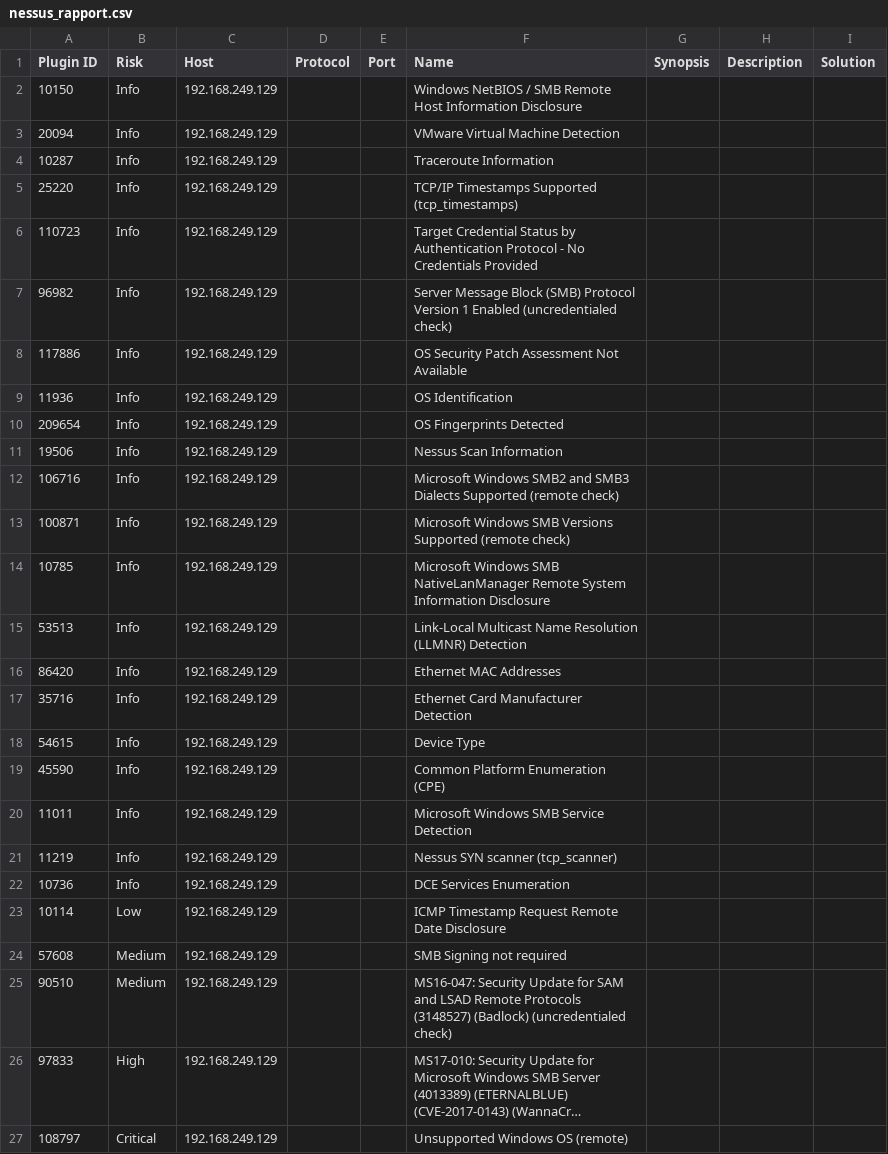
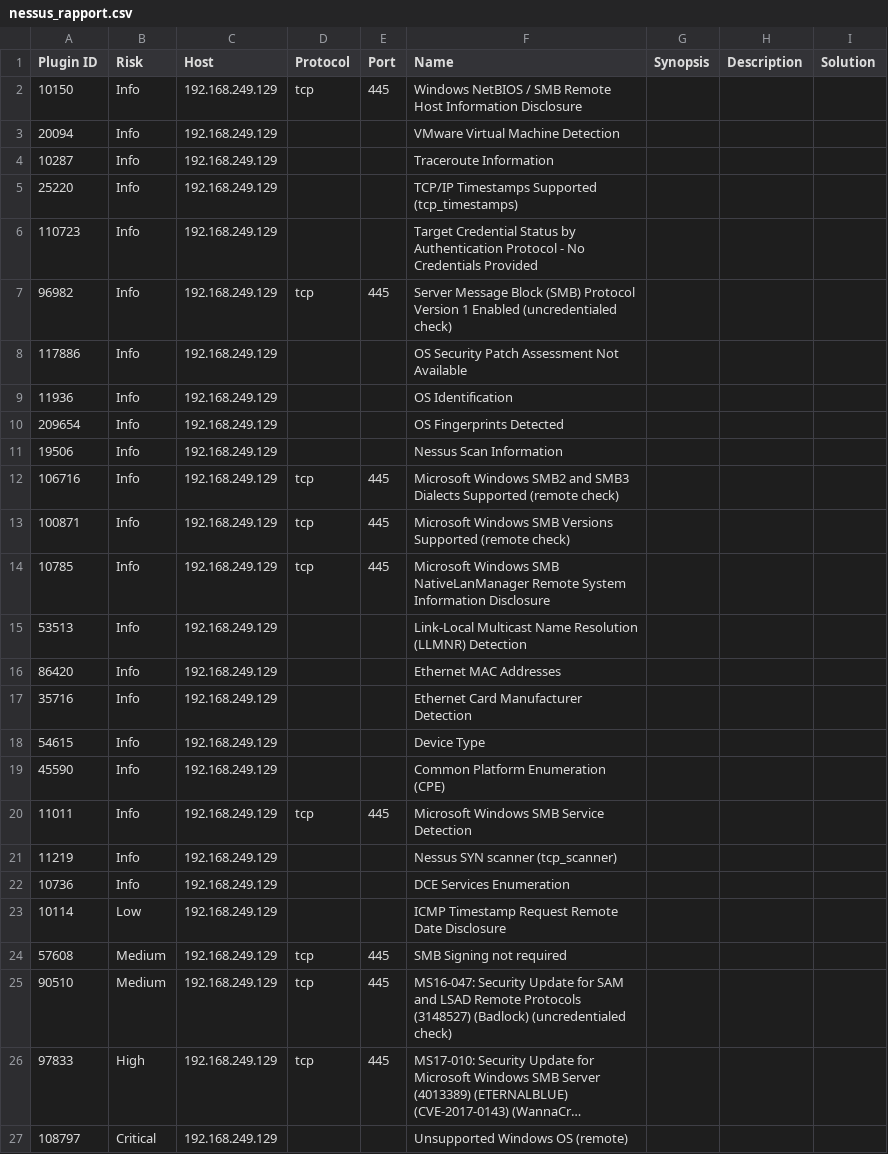
Before and after one commit to BayramovaNazrin/holbertonschool-cyber_security, a CSV file: vulnerability_research_exploitation/0x00_vulnerability/nessus_rapport.csv, drawn as a sheet; long unchanged cells end in …; the diff names each change by its address in the sheet, - before the commit and + after, or states it on an @@ line.

```diff
--- a/vulnerability_research_exploitation/0x00_vulnerability/nessus_rapport.csv
+++ b/vulnerability_research_exploitation/0x00_vulnerability/nessus_rapport.csv
-D2 (Protocol): (empty)
+D2 (Protocol): tcp
-E2 (Port): (empty)
+E2 (Port): 445
-D7 (Protocol): (empty)
+D7 (Protocol): tcp
-E7 (Port): (empty)
+E7 (Port): 445
-D12:D14 (Protocol): (empty)
+D12:D14 (Protocol): tcp
-E12:E14 (Port): (empty)
+E12:E14 (Port): 445
-D20 (Protocol): (empty)
+D20 (Protocol): tcp
-E20 (Port): (empty)
+E20 (Port): 445
-D24:D26 (Protocol): (empty)
+D24:D26 (Protocol): tcp
-E24:E26 (Port): (empty)
+E24:E26 (Port): 445
```
